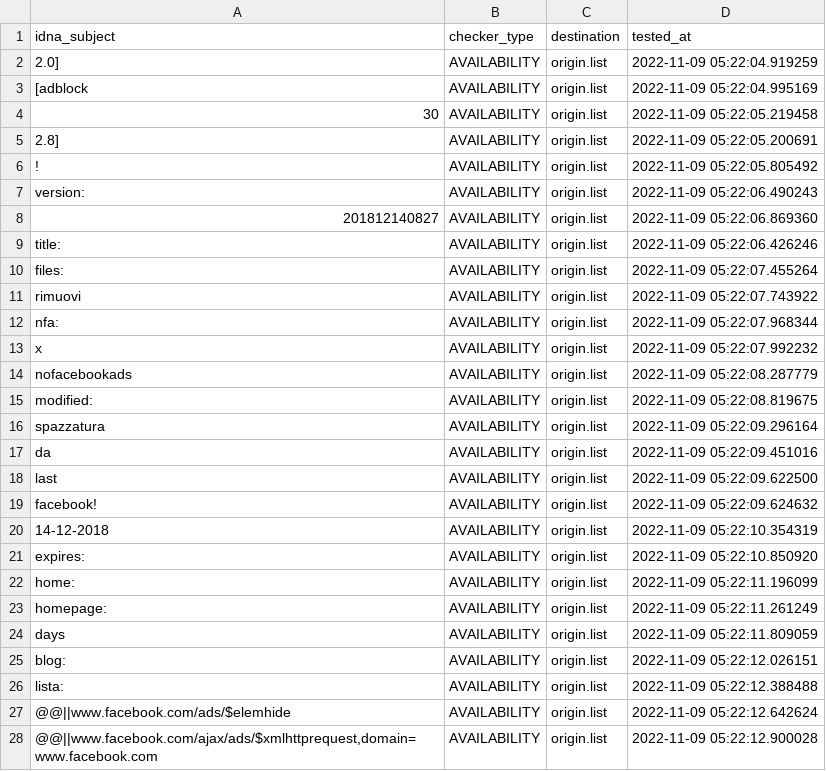
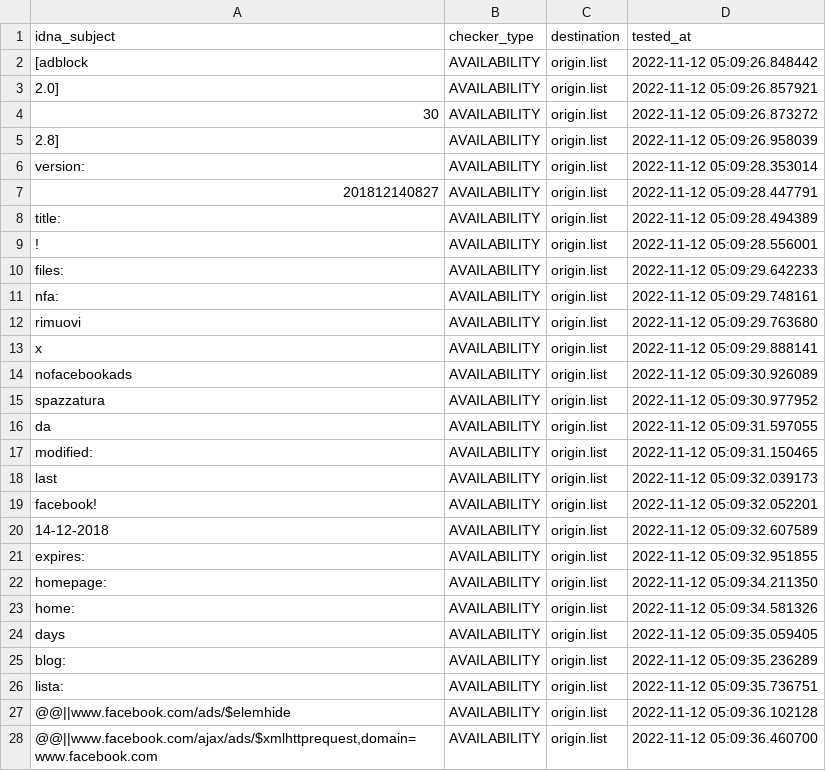
Before and after one commit to dead-hosts/xfiles_facebook_git_gioxx, a CSV file: .pyfunceble/inactive.csv, drawn as a sheet; only a part is shown; the diff covers the shown part only.

```diff
--- a/.pyfunceble/inactive.csv
+++ b/.pyfunceble/inactive.csv
@@ -1,28 +1,28 @@
 idna_subject,checker_type,destination,tested_at
-2.0],AVAILABILITY,origin.list,2022-11-09 05:22:04.919259
-[adblock,AVAILABILITY,origin.list,2022-11-09 05:22:04.995169
-30,AVAILABILITY,origin.list,2022-11-09 05:22:05.219458
-2.8],AVAILABILITY,origin.list,2022-11-09 05:22:05.200691
-!,AVAILABILITY,origin.list,2022-11-09 05:22:05.805492
-version:,AVAILABILITY,origin.list,2022-11-09 05:22:06.490243
-201812140827,AVAILABILITY,origin.list,2022-11-09 05:22:06.869360
-title:,AVAILABILITY,origin.list,2022-11-09 05:22:06.426246
-files:,AVAILABILITY,origin.list,2022-11-09 05:22:07.455264
-rimuovi,AVAILABILITY,origin.list,2022-11-09 05:22:07.743922
-nfa:,AVAILABILITY,origin.list,2022-11-09 05:22:07.968344
-x,AVAILABILITY,origin.list,2022-11-09 05:22:07.992232
-nofacebookads,AVAILABILITY,origin.list,2022-11-09 05:22:08.287779
-modified:,AVAILABILITY,origin.list,2022-11-09 05:22:08.819675
-spazzatura,AVAILABILITY,origin.list,2022-11-09 05:22:09.296164
-da,AVAILABILITY,origin.list,2022-11-09 05:22:09.451016
-last,AVAILABILITY,origin.list,2022-11-09 05:22:09.622500
-facebook!,AVAILABILITY,origin.list,2022-11-09 05:22:09.624632
-14-12-2018,AVAILABILITY,origin.list,2022-11-09 05:22:10.354319
-expires:,AVAILABILITY,origin.list,2022-11-09 05:22:10.850920
-home:,AVAILABILITY,origin.list,2022-11-09 05:22:11.196099
-homepage:,AVAILABILITY,origin.list,2022-11-09 05:22:11.261249
-days,AVAILABILITY,origin.list,2022-11-09 05:22:11.809059
-blog:,AVAILABILITY,origin.list,2022-11-09 05:22:12.026151
-lista:,AVAILABILITY,origin.list,2022-11-09 05:22:12.388488
-@@||www.facebook.com/ads/$elemhide,AVAILABILITY,origin.list,2022-11-09 05:22:12.642624
-"@@||www.facebook.com/ajax/ads/$xmlhttprequest,domain=www.facebook.com",AVAILABILITY,origin.list,2022-11-09 05:22:12.900028
+[adblock,AVAILABILITY,origin.list,2022-11-12 05:09:26.848442
+2.0],AVAILABILITY,origin.list,2022-11-12 05:09:26.857921
+30,AVAILABILITY,origin.list,2022-11-12 05:09:26.873272
+2.8],AVAILABILITY,origin.list,2022-11-12 05:09:26.958039
+version:,AVAILABILITY,origin.list,2022-11-12 05:09:28.353014
+201812140827,AVAILABILITY,origin.list,2022-11-12 05:09:28.447791
+title:,AVAILABILITY,origin.list,2022-11-12 05:09:28.494389
+!,AVAILABILITY,origin.list,2022-11-12 05:09:28.556001
+files:,AVAILABILITY,origin.list,2022-11-12 05:09:29.642233
+nfa:,AVAILABILITY,origin.list,2022-11-12 05:09:29.748161
+rimuovi,AVAILABILITY,origin.list,2022-11-12 05:09:29.763680
+x,AVAILABILITY,origin.list,2022-11-12 05:09:29.888141
+nofacebookads,AVAILABILITY,origin.list,2022-11-12 05:09:30.926089
+spazzatura,AVAILABILITY,origin.list,2022-11-12 05:09:30.977952
+da,AVAILABILITY,origin.list,2022-11-12 05:09:31.597055
+modified:,AVAILABILITY,origin.list,2022-11-12 05:09:31.150465
+last,AVAILABILITY,origin.list,2022-11-12 05:09:32.039173
+facebook!,AVAILABILITY,origin.list,2022-11-12 05:09:32.052201
+14-12-2018,AVAILABILITY,origin.list,2022-11-12 05:09:32.607589
+expires:,AVAILABILITY,origin.list,2022-11-12 05:09:32.951855
+homepage:,AVAILABILITY,origin.list,2022-11-12 05:09:34.211350
+home:,AVAILABILITY,origin.list,2022-11-12 05:09:34.581326
+days,AVAILABILITY,origin.list,2022-11-12 05:09:35.059405
+blog:,AVAILABILITY,origin.list,2022-11-12 05:09:35.236289
+lista:,AVAILABILITY,origin.list,2022-11-12 05:09:35.736751
+@@||www.facebook.com/ads/$elemhide,AVAILABILITY,origin.list,2022-11-12 05:09:36.102128
+"@@||www.facebook.com/ajax/ads/$xmlhttprequest,domain=www.facebook.com",AVAILABILITY,origin.list,2022-11-12 05:09:36.460700
```
Also changed, not shown: 1 added row, 1 removed row and 4 edited cells elsewhere in this file, 9 other files.
